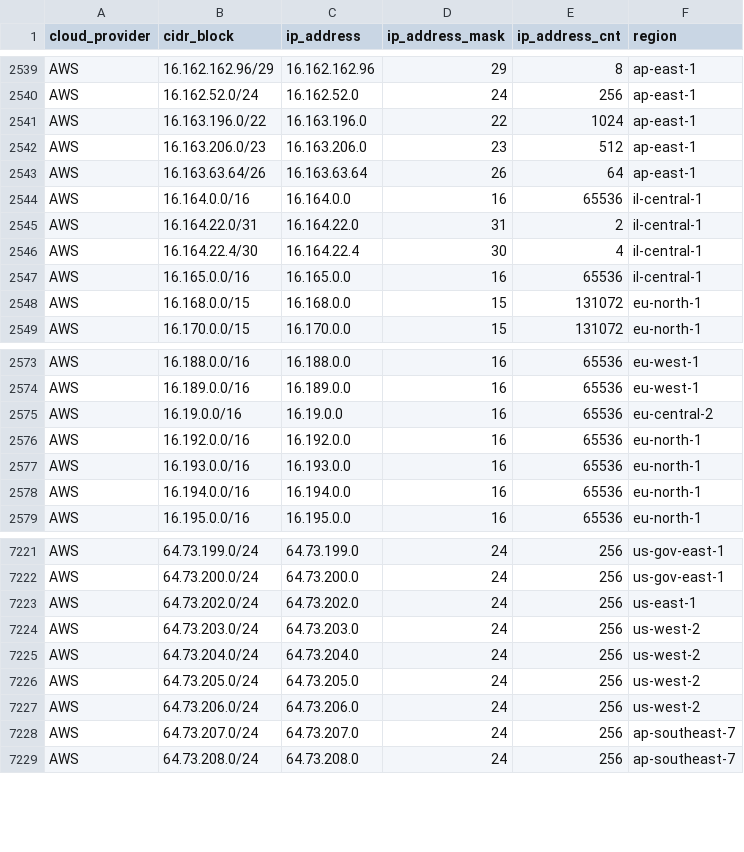
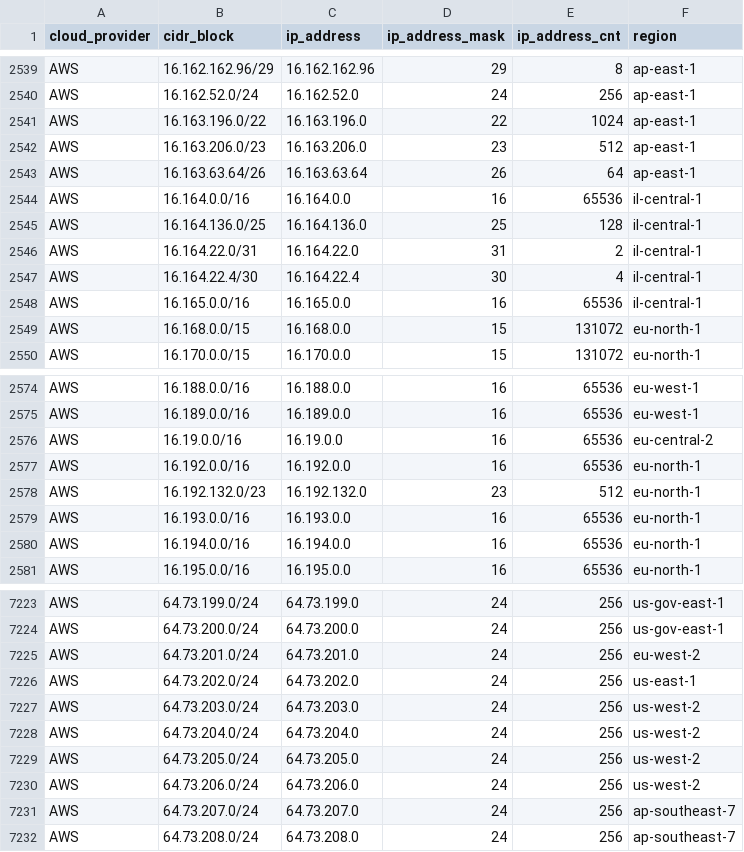
Before and after one commit to tobilg/public-cloud-provider-ip-ranges, a CSV file: data/providers/aws.csv, drawn as a sheet; only a part is shown, gaps mark what is left out; the diff names each change by its address in the sheet, - before the commit and + after, or states it on an @@ line.

Commit message:
[no ci] Data update on 2026-07-09T05:20:50

```diff
--- a/data/providers/aws.csv
+++ b/data/providers/aws.csv
+row 2545: AWS | 16.164.136.0/25 | 16.164.136.0 | 25 | 128 | il-central-1
+row 2578: AWS | 16.192.132.0/23 | 16.192.132.0 | 23 | 512 | eu-north-1
+row 7225: AWS | 64.73.201.0/24 | 64.73.201.0 | 24 | 256 | eu-west-2
```
Also changed, not shown: 6 other files.
